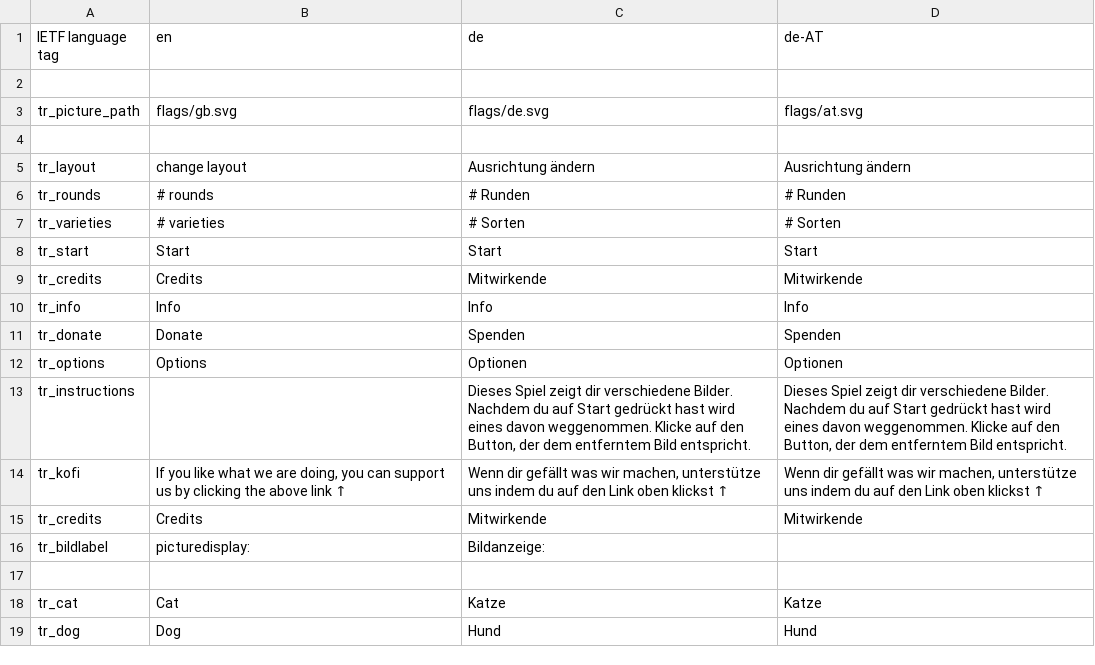
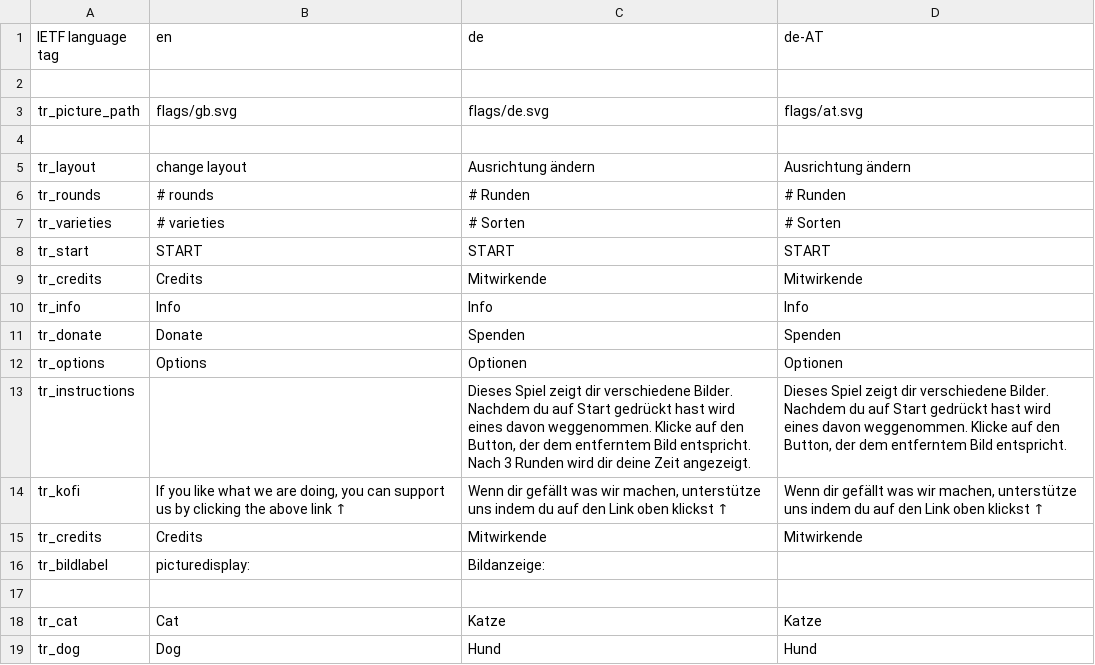
Before and after one commit to Dawn395/Pareido, a CSV file: translations/translation.csv, drawn as a sheet; only a part is shown.

```diff
--- a/translations/translation.csv
+++ b/translations/translation.csv
@@ -7,3 +7,3 @@ tr_rounds,# rounds,# Runden,# Runden
 tr_varieties,# varieties,# Sorten,# Sorten
-tr_start,Start,Start,Start
+tr_start,START,START,START
 tr_credits,Credits,Mitwirkende,Mitwirkende
@@ -12,3 +12,3 @@ tr_donate,Donate,Spenden,Spenden
 tr_options,Options,Optionen,Optionen
-tr_instructions,,"Dieses Spiel zeigt dir verschiedene Bilder. Nachdem du auf Start gedrückt hast wird eines davon weggenommen. Klicke auf den Button, der dem entferntem Bild entspricht.","Dieses Spiel zeigt dir verschiedene Bilder. Nachdem du auf Start gedrückt hast wird eines davon weggenommen. Klicke auf den Button, der dem entferntem Bild entspricht."
+tr_instructions,,"Dieses Spiel zeigt dir verschiedene Bilder. Nachdem du auf Start gedrückt hast wird eines davon weggenommen. Klicke auf den Button, der dem entferntem Bild entspricht. Nach 3 Runden wird dir deine Zeit angezeigt.","Dieses Spiel zeigt dir verschiedene Bilder. Nachdem du auf Start gedrückt hast wird eines davon weggenommen. Klicke auf den Button, der dem entferntem Bild entspricht."
 tr_kofi," If you like what we are doing, you can support us by clicking the above link ↑","Wenn dir gefällt was wir machen, unterstütze uns indem du auf den Link oben klickst ↑","Wenn dir gefällt was wir machen, unterstütze uns indem du auf den Link oben klickst ↑"
```
Also changed, not shown: 39 other files.
